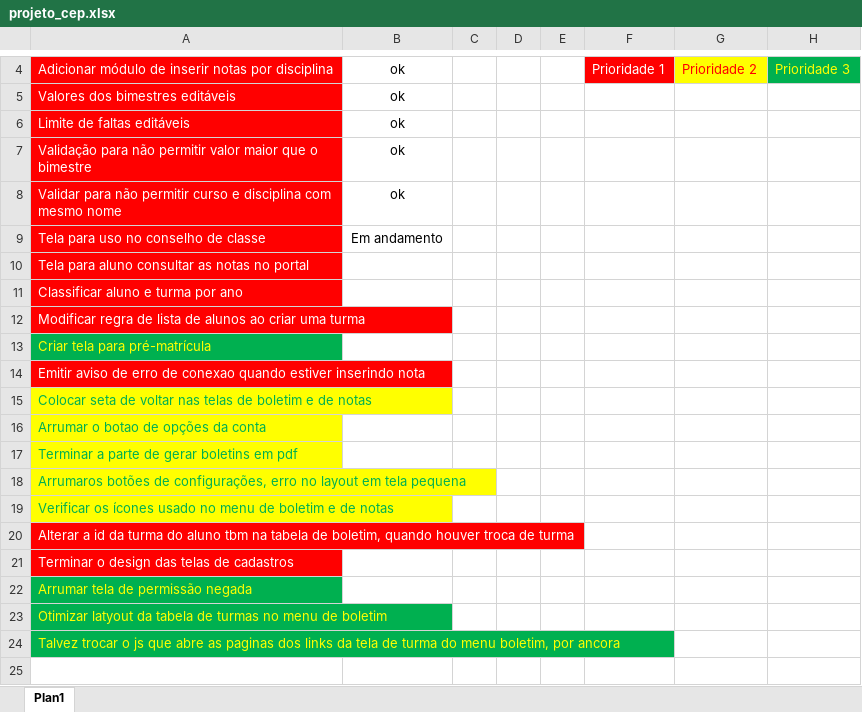
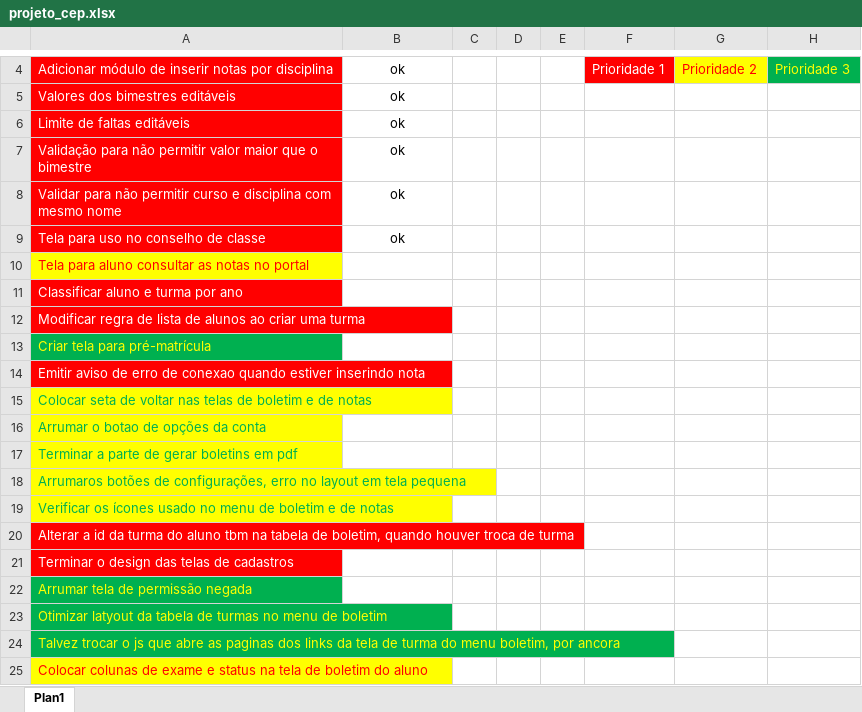
Before and after one commit to Advansoftware/boletimCep, an Excel workbook: others/projeto_cep.xlsx, sheet Plan1, drawn as a sheet; only a part is shown, gaps mark what is left out; values as stored, in another font and other column widths than the file's, no borders; the diff names each change by its address in the sheet, - before the commit and + after, or states it on an @@ line.

Commit message:
Tela pro conselho implementada, correcao de bugs

```diff
--- a/others/projeto_cep.xlsx (sheet Plan1)
+++ b/others/projeto_cep.xlsx (sheet Plan1)
-B9: Em andamento
+B9: ok
@@ A10 fill: #FF0000 → #FFFF00, text colour: #FFFFFF → #FF0000 @@
+row 25: Colocar colunas de exame e status na tela de boletim do aluno
```
Also changed, not shown: 7 other files.
